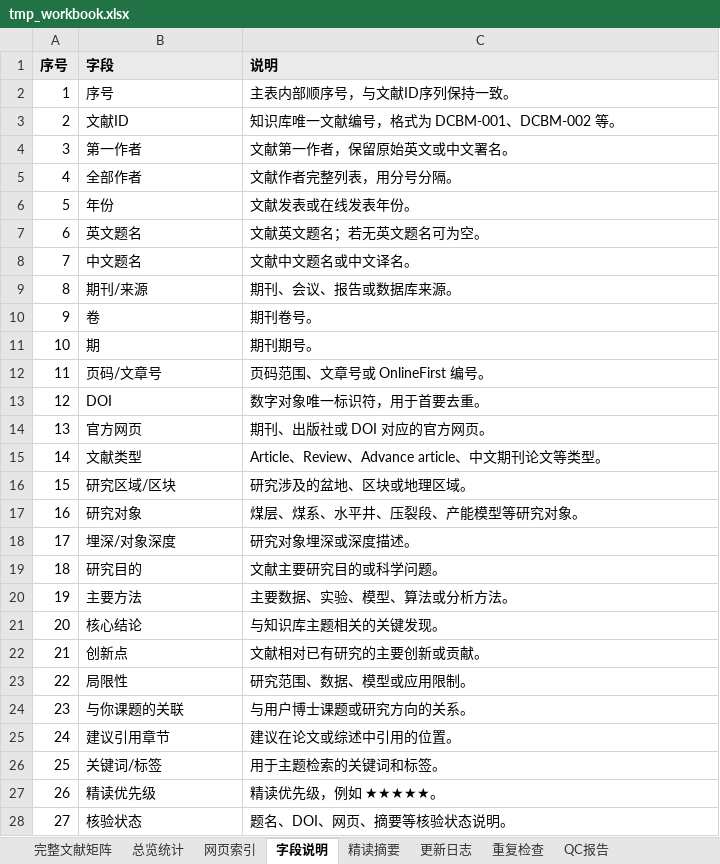
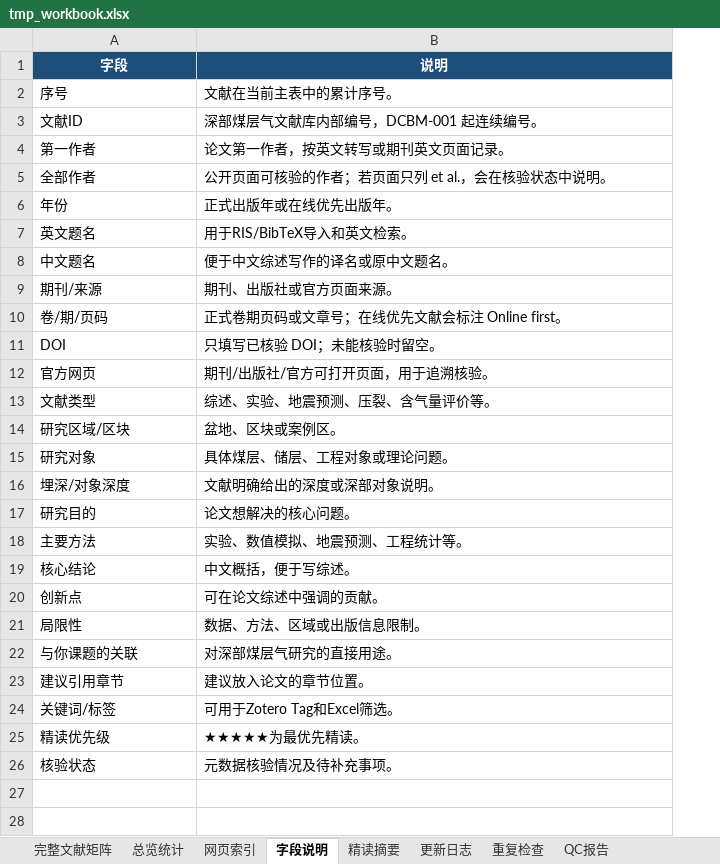
Before and after one commit to oncalemcnealdv3896-afk/Deep_CBM_Knowledge_Base, an Excel workbook: 09_Daily_Brief/2026-07-10/codex_run/tmp_workbook.xlsx, sheet 字段说明, drawn as a sheet; values as stored, in another font and other column widths than the file's, no borders; removed rows and columns are numbered as before the commit, all else as after; the diff names each change by its address in the sheet, - before the commit and + after, or states it on an @@ line.

```diff
--- a/09_Daily_Brief/2026-07-10/codex_run/tmp_workbook.xlsx (sheet 字段说明)
+++ b/09_Daily_Brief/2026-07-10/codex_run/tmp_workbook.xlsx (sheet 字段说明)
-column A (序号), rows 2-9: 1 | 2 | 3 | 4 | 5 | 6 | 7 | 8; rows 13-28: 12 | 13 | 14 | 15 | 16 | 17 | 18 | 19 | 20 | 21 | 22 | 23 | 24 | 25 | 26 | 27
@@ A1:B1 fill: #EAEAEA → #1F4E78, text colour: black → #FFFFFF, alignment: left → center @@
-B2 (说明): 主表内部顺序号，与文献ID序列保持一致。
+B2 (说明): 文献在当前主表中的累计序号。
-B3 (说明): 知识库唯一文献编号，格式为 DCBM-001、DCBM-002 等。
+B3 (说明): 深部煤层气文献库内部编号，DCBM-001 起连续编号。
-B4 (说明): 文献第一作者，保留原始英文或中文署名。
+B4 (说明): 论文第一作者，按英文转写或期刊英文页面记录。
-B5 (说明): 文献作者完整列表，用分号分隔。
+B5 (说明): 公开页面可核验的作者；若页面只列 et al.，会在核验状态中说明。
-B6 (说明): 文献发表或在线发表年份。
+B6 (说明): 正式出版年或在线优先出版年。
-B7 (说明): 文献英文题名；若无英文题名可为空。
+B7 (说明): 用于RIS/BibTeX导入和英文检索。
-B8 (说明): 文献中文题名或中文译名。
+B8 (说明): 便于中文综述写作的译名或原中文题名。
-B9 (说明): 期刊、会议、报告或数据库来源。
+B9 (说明): 期刊、出版社或官方页面来源。
-row 10: 9 | 卷 | 期刊卷号。
-row 11: 10 | 期 | 期刊期号。
-row 12: 11 | 页码/文章号 | 页码范围、文章号或 OnlineFirst 编号。
+row 10: 卷/期/页码 | 正式卷期页码或文章号；在线优先文献会标注 Online first。
-B11 (说明): 数字对象唯一标识符，用于首要去重。
+B11 (说明): 只填写已核验 DOI；未能核验时留空。
-B12 (说明): 期刊、出版社或 DOI 对应的官方网页。
+B12 (说明): 期刊/出版社/官方可打开页面，用于追溯核验。
-B13 (说明): Article、Review、Advance article、中文期刊论文等类型。
+B13 (说明): 综述、实验、地震预测、压裂、含气量评价等。
-B14 (说明): 研究涉及的盆地、区块或地理区域。
+B14 (说明): 盆地、区块或案例区。
-B15 (说明): 煤层、煤系、水平井、压裂段、产能模型等研究对象。
+B15 (说明): 具体煤层、储层、工程对象或理论问题。
-B16 (说明): 研究对象埋深或深度描述。
+B16 (说明): 文献明确给出的深度或深部对象说明。
-B17 (说明): 文献主要研究目的或科学问题。
+B17 (说明): 论文想解决的核心问题。
-B18 (说明): 主要数据、实验、模型、算法或分析方法。
+B18 (说明): 实验、数值模拟、地震预测、工程统计等。
-B19 (说明): 与知识库主题相关的关键发现。
+B19 (说明): 中文概括，便于写综述。
-B20 (说明): 文献相对已有研究的主要创新或贡献。
+B20 (说明): 可在论文综述中强调的贡献。
-B21 (说明): 研究范围、数据、模型或应用限制。
+B21 (说明): 数据、方法、区域或出版信息限制。
-B22 (说明): 与用户博士课题或研究方向的关系。
+B22 (说明): 对深部煤层气研究的直接用途。
-B23 (说明): 建议在论文或综述中引用的位置。
+B23 (说明): 建议放入论文的章节位置。
-B24 (说明): 用于主题检索的关键词和标签。
+B24 (说明): 可用于Zotero Tag和Excel筛选。
-B25 (说明): 精读优先级，例如 ★★★★★。
+B25 (说明): ★★★★★为最优先精读。
-B26 (说明): 题名、DOI、网页、摘要等核验状态说明。
+B26 (说明): 元数据核验情况及待补充事项。
```
Also changed, not shown: sheet 总览统计, sheet 网页索引, sheet 精读摘要, sheet QC报告, sheet 完整文献矩阵, sheet 更新日志, 01_Increment/2026-07-10_daily_brief_update/Deep_CBM_increment_20260710.xlsx, 10 other files.
